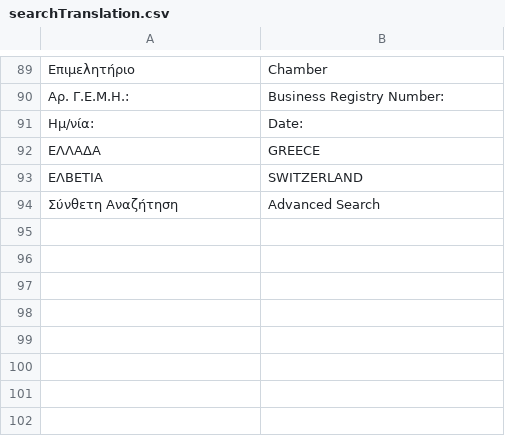
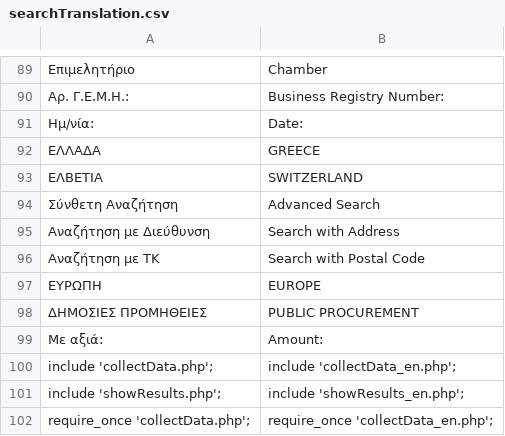
Before and after one commit to dimneg/searchOPJ, a CSV file: searchTranslation.csv, drawn as a sheet; only a part is shown, gaps mark what is left out; the diff names each change by its address in the sheet, - before the commit and + after, or states it on an @@ line.

Commit message:
new translations

```diff
--- a/searchTranslation.csv
+++ b/searchTranslation.csv
+row 95: Αναζήτηση με Διεύθυνση | Search with Address
+row 96: Αναζήτηση με ΤΚ | Search with Postal Code
+row 97: ΕΥΡΩΠΗ | EUROPE
+row 98: ΔΗΜΟΣΙΕΣ ΠΡΟΜΗΘΕΙΕΣ | PUBLIC PROCUREMENT
+row 99: Με αξιά: | Amount:
+row 100: include 'collectData.php'; | include 'collectData_en.php';
+row 101: include 'showResults.php'; | include 'showResults_en.php';
+row 102: require_once 'collectData.php'; | require_once 'collectData_en.php';
```
Also changed, not shown: 4 other files.
